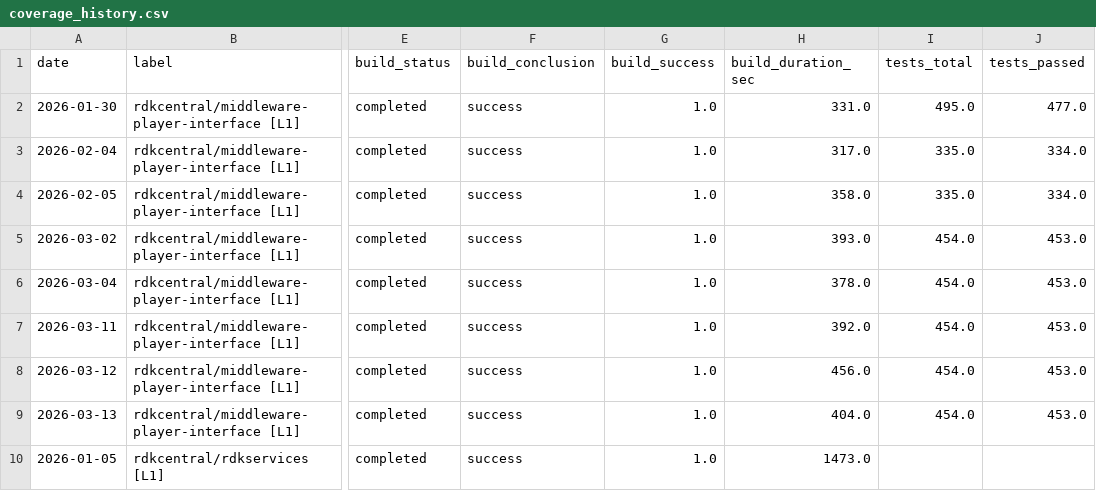
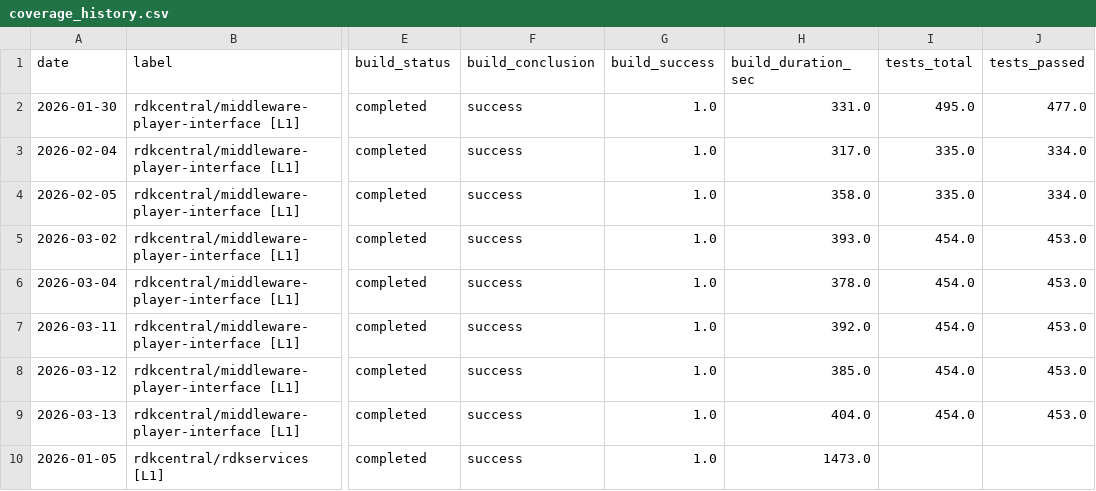
Before and after one commit to RajaLucy/Heat_Map, a CSV file: docs/coverage_history.csv, drawn as a sheet; only a part is shown, gaps mark what is left out; the diff names each change by its address in the sheet, - before the commit and + after, or states it on an @@ line.

```diff
--- a/docs/coverage_history.csv
+++ b/docs/coverage_history.csv
-H8 (build_duration_sec): 456.0
+H8 (build_duration_sec): 385.0
```
Also changed, not shown: 2 other files.
